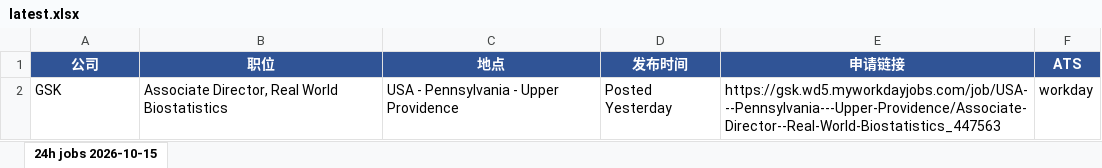
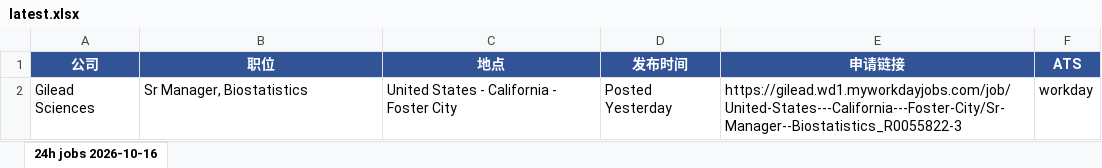
Before and after one commit to Kanaka-Kan/cloude, an Excel workbook: daily-jobs/latest.xlsx, sheet 24h jobs 2026-10-16, drawn as a sheet; values as stored, in another font and other column widths than the file's, no borders; the diff names each change by its address in the sheet, - before the commit and + after, or states it on an @@ line.

```diff
--- a/daily-jobs/latest.xlsx (sheet 24h jobs 2026-10-16)
+++ b/daily-jobs/latest.xlsx (sheet 24h jobs 2026-10-16)
-sheet tab: 24h jobs 2026-10-15
+sheet tab: 24h jobs 2026-10-16
-A2 (公司): GSK
+A2 (公司): Gilead Sciences
-B2 (职位): Associate Director, Real World Biostatistics
+B2 (职位): Sr Manager, Biostatistics
-C2 (地点): USA - Pennsylvania - Upper Providence
+C2 (地点): United States - California - Foster City
-E2 (申请链接): https://gsk.wd5.myworkdayjobs.com/job/USA---Pennsylvania---Upper-Providence/Associate-Director--Real-World-Biostatistics_447563
+E2 (申请链接): https://gilead.wd1.myworkdayjobs.com/job/United-States---California---Foster-City/Sr-Manager--Biostatistics_R0055822-3
```
Also changed, not shown: daily-jobs/manual-check-latest.xlsx, 3 other files.
